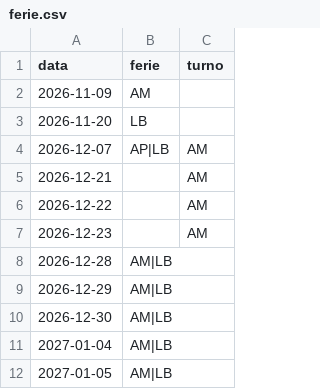
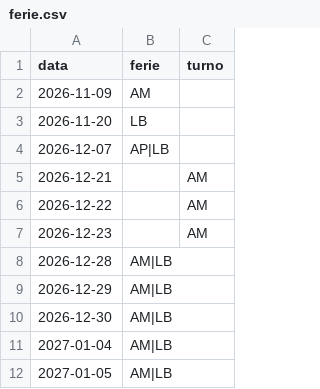
Before and after one commit to AlexMett1987/ferie-tecnici-2026, a CSV file: ferie.csv, drawn as a sheet.

Commit message:
AM 2026-12-07: presente

```diff
--- a/ferie.csv
+++ b/ferie.csv
@@ -3,3 +3,3 @@ data;ferie;turno
 2026-11-20;LB;
-2026-12-07;AP|LB;AM
+2026-12-07;AP|LB;
 2026-12-21;;AM
```
